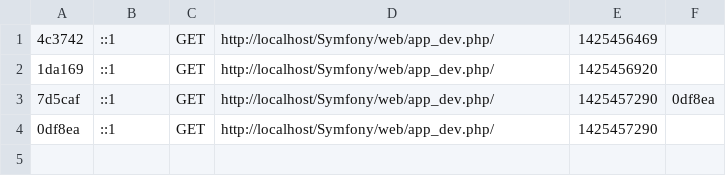
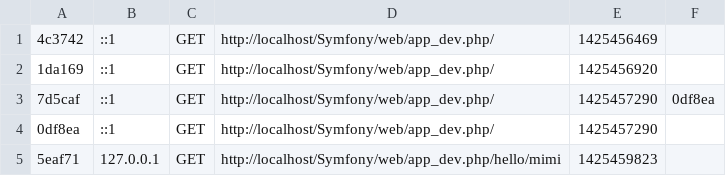
Before and after one commit to ismailkomay/Symfony, a CSV file: app/cache/dev/profiler/index.csv, drawn as a sheet; the diff names each change by its address in the sheet, - before the commit and + after, or states it on an @@ line.

```diff
--- a/app/cache/dev/profiler/index.csv
+++ b/app/cache/dev/profiler/index.csv
+row 5: 5eaf71 | 127.0.0.1 | GET | http://localhost/Symfony/web/app_dev.php/hello/mimi | 1425459823
```
Also changed, not shown: 29 other files.
